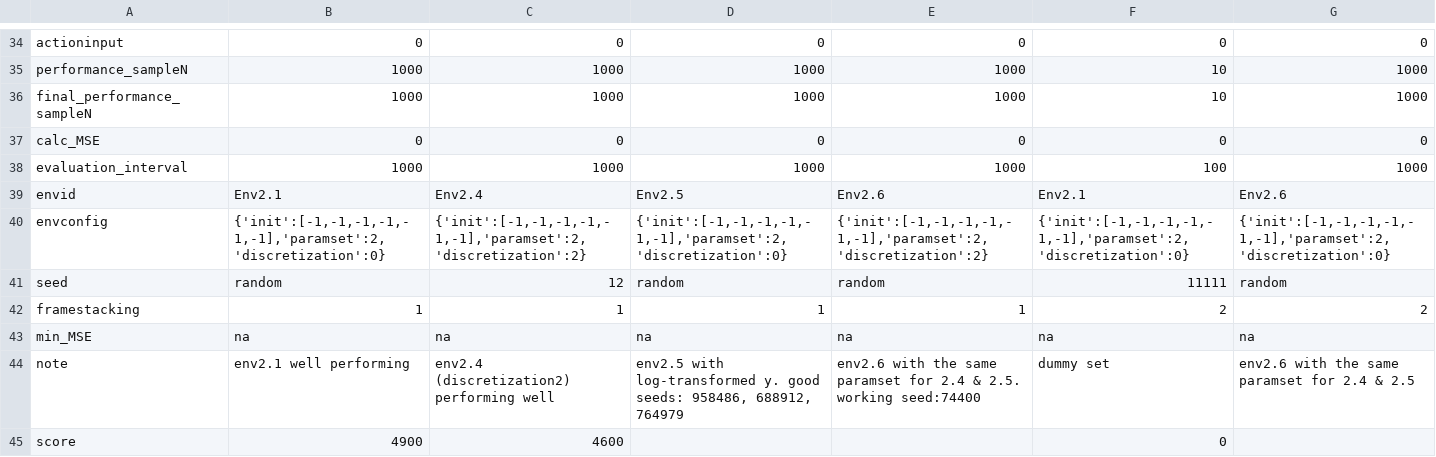
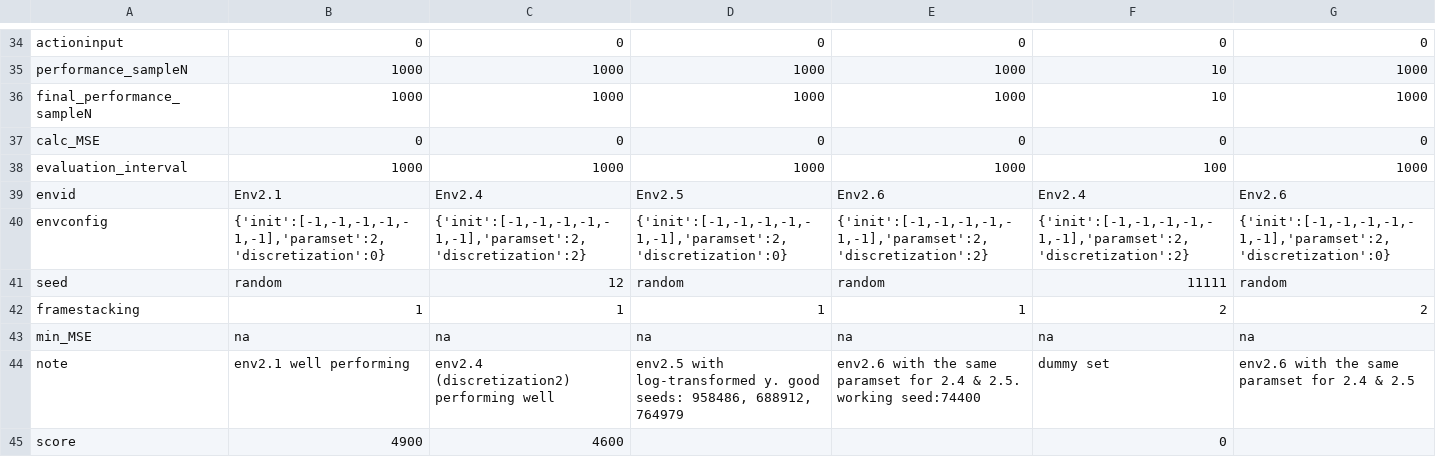
Before and after one commit to hyunseoky9/Hatchery-operation, a CSV file: hyperparamsets/env2.x DQNbests.csv, drawn as a sheet; only a part is shown, gaps mark what is left out.

```diff
--- a/hyperparamsets/env2.x DQNbests.csv
+++ b/hyperparamsets/env2.x DQNbests.csv
@@ -38,4 +38,4 @@ calc_MSE,0,0,0,0,0,0
 evaluation_interval,1000,1000,1000,1000,100,1000
-envid,Env2.1,Env2.4,Env2.5,Env2.6,Env2.1,Env2.6
-envconfig,"{'init':[-1,-1,-1,-1,-1,-1],'paramset':2,'discretization':0}","{'init':[-1,-1,-1,-1,-1,-1],'paramset':2,'discretization':2}","{'init':[-1,-1,-1,-1,-1,-1],'paramset':2,'discretization':0}","{'init':[-1,-1,-1,-1,-1,-1],'paramset':2,'discretization':2}","{'init':[-1,-1,-1,-1,-1,-1],'paramset':2,'discretization':0}","{'init':[-1,-1,-1,-1,-1,-1],'paramset':2,'discretization':0}"
+envid,Env2.1,Env2.4,Env2.5,Env2.6,Env2.4,Env2.6
+envconfig,"{'init':[-1,-1,-1,-1,-1,-1],'paramset':2,'discretization':0}","{'init':[-1,-1,-1,-1,-1,-1],'paramset':2,'discretization':2}","{'init':[-1,-1,-1,-1,-1,-1],'paramset':2,'discretization':0}","{'init':[-1,-1,-1,-1,-1,-1],'paramset':2,'discretization':2}","{'init':[-1,-1,-1,-1,-1,-1],'paramset':2,'discretization':2}","{'init':[-1,-1,-1,-1,-1,-1],'paramset':2,'discretization':0}"
 seed,random,12,random,random,11111,random
```
Also changed, not shown: 1 other file.
